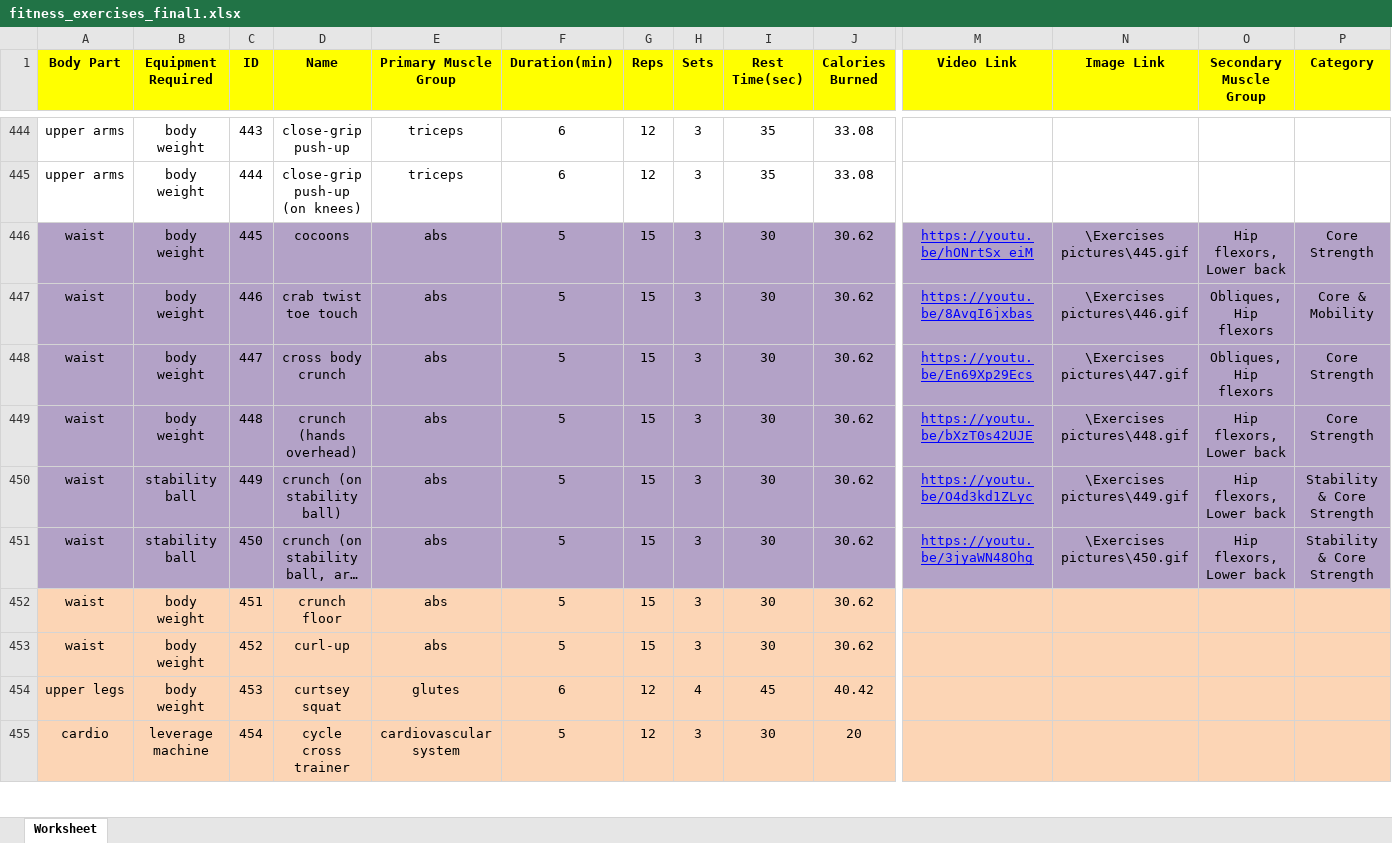
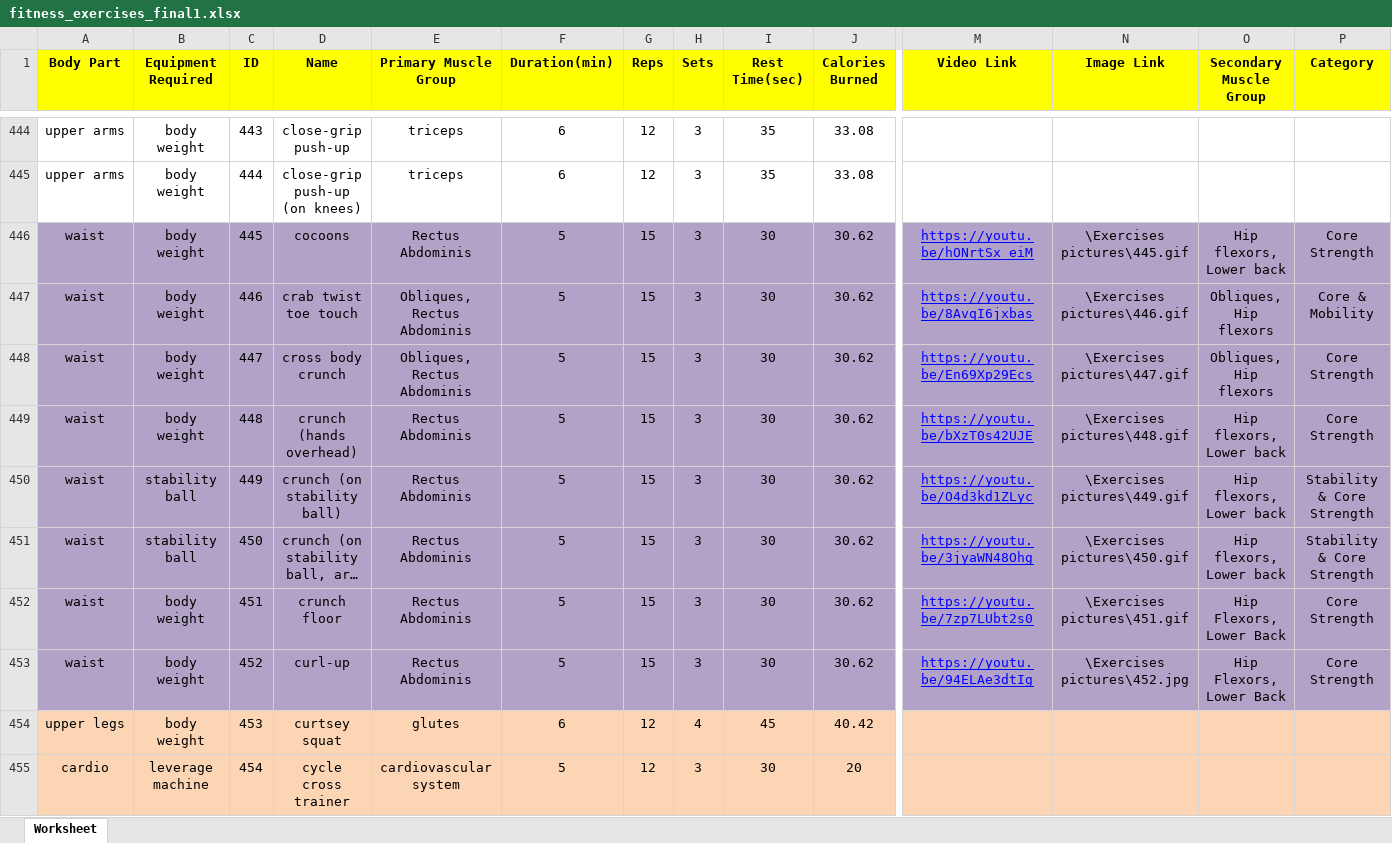
Before and after one commit to Aya-Mouff/Data-Workout-Planner, an Excel workbook: fitness_exercises_final1.xlsx, sheet Worksheet, drawn as a sheet; only a part is shown, gaps mark what is left out; long unchanged cells end in …; values as stored, in another font and other column widths than the file's, no borders; the diff covers the shown part only; the diff names each change by its address in the sheet, - before the commit and + after, or states it on an @@ line.

```diff
--- a/fitness_exercises_final1.xlsx (sheet Worksheet)
+++ b/fitness_exercises_final1.xlsx (sheet Worksheet)
-E446 (Primary Muscle Group): abs
+E446 (Primary Muscle Group): Rectus Abdominis
-E447:E448 (Primary Muscle Group): abs
+E447:E448 (Primary Muscle Group): Obliques, Rectus Abdominis
-E449:E453 (Primary Muscle Group): abs
+E449:E453 (Primary Muscle Group): Rectus Abdominis
-A452:P453 fill: #FCD5B5
+A452:P453 fill: #B3A2C7
-M452 (Video Link): (empty)
+M452 (Video Link): https://youtu.be/7zp7LUbt2s0
-N452 (Image Link): (empty)
+N452 (Image Link): \Exercises pictures\451.gif
-O452:O453 (Secondary Muscle Group): (empty)
+O452:O453 (Secondary Muscle Group): Hip Flexors, Lower Back
-P452:P453 (Category): (empty)
+P452:P453 (Category): Core Strength
-M453 (Video Link): (empty)
+M453 (Video Link): https://youtu.be/94ELAe3dtIg
-N453 (Image Link): (empty)
+N453 (Image Link): \Exercises pictures\452.jpg
```
Also changed, not shown: cell formats elsewhere in this sheet, 2 other files.
